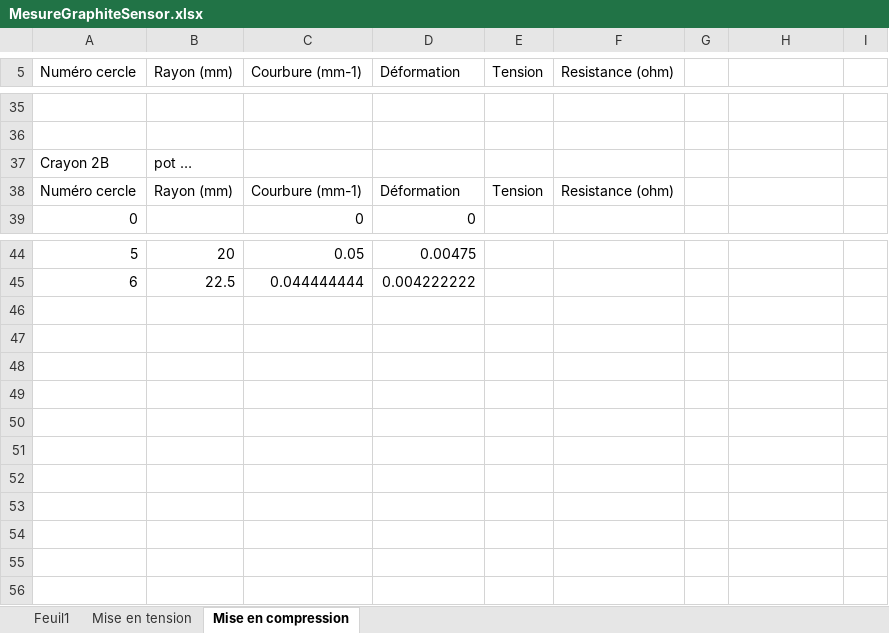
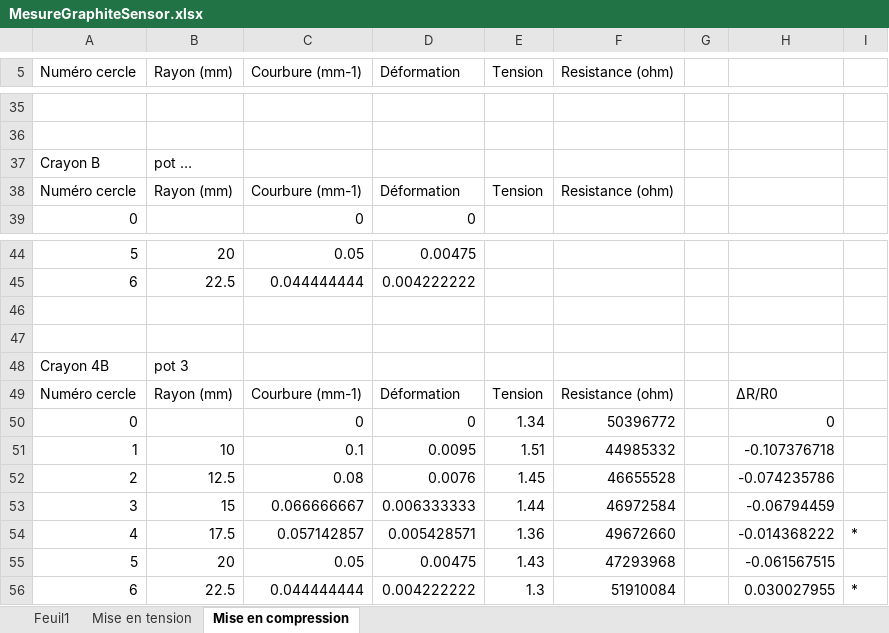
Before and after one commit to LyHaiHoang/Projet_capteur, an Excel workbook: MesureGraphiteSensor.xlsx, sheet Mise en compression, drawn as a sheet; only a part is shown, gaps mark what is left out; values as stored, in another font and other column widths than the file's, no borders; charts and pictures not drawn; the diff names each change by its address in the sheet, - before the commit and + after, or states it on an @@ line.

Commit message:
Taking mesure

```diff
--- a/MesureGraphiteSensor.xlsx (sheet Mise en compression)
+++ b/MesureGraphiteSensor.xlsx (sheet Mise en compression)
-A37 (Numéro cercle): Crayon 2B
+A37 (Numéro cercle): Crayon B
+row 46: (empty)
+row 47: (empty)
+row 48: Crayon 4B | pot 3
+row 49: Numéro cercle | Rayon (mm) | Courbure (mm-1) | Déformation | Tension | Resistance (ohm) |  | ΔR/R0
+row 50: 0 |  | 0 | 0 | 1.34 | 50396772 |  | 0
+row 51: 1 | 10 | 0.1 | 0.0095 | 1.51 | 44985332 |  | -0.107376718
+row 52: 2 | 12.5 | 0.08 | 0.0076 | 1.45 | 46655528 |  | -0.074235786
+row 53: 3 | 15 | 0.066666667 | 0.006333333 | 1.44 | 46972584 |  | -0.06794459
+row 54: 4 | 17.5 | 0.057142857 | 0.005428571 | 1.36 | 49672660 |  | -0.014368222 | *
+row 55: 5 | 20 | 0.05 | 0.00475 | 1.43 | 47293968 |  | -0.061567515
+row 56: 6 | 22.5 | 0.044444444 | 0.004222222 | 1.3 | 51910084 |  | 0.030027955 | *
```
Also changed, not shown: sheet Mise en tension, charts or pictures, 1 other file.
